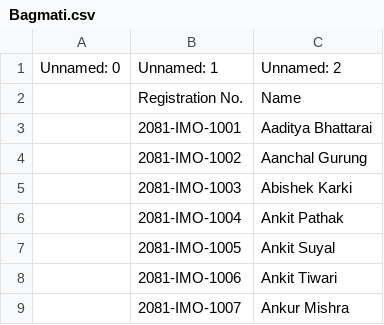
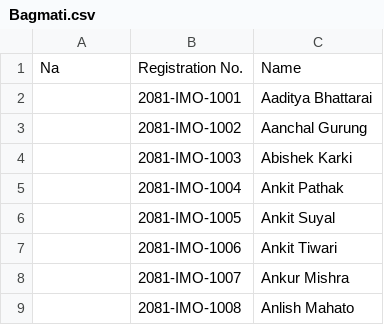
Before and after one commit to adhikariprajitraj/streamlit_app_for_MAN, a CSV file: 2025 result/csv_files/Bagmati.csv, drawn as a sheet; only a part is shown; the shorter side is filled out with more unchanged rows.

Commit message:
Updated header in Bagmati.csv to include proper column names, replacing 'Unnamed' with 'Na' for clarity.

```diff
--- a/2025 result/csv_files/Bagmati.csv
+++ b/2025 result/csv_files/Bagmati.csv
@@ -1,3 +1,2 @@
-Unnamed: 0,Unnamed: 1,Unnamed: 2
-,Registration No.,Name
+Na,Registration No.,Name
 ,2081-IMO-1001,Aaditya Bhattarai
```
